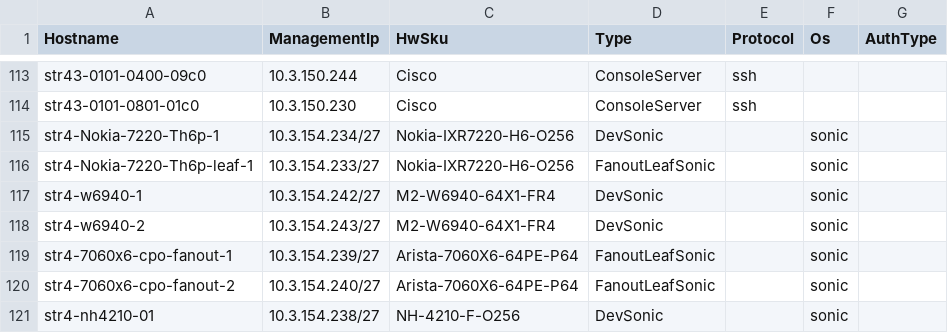
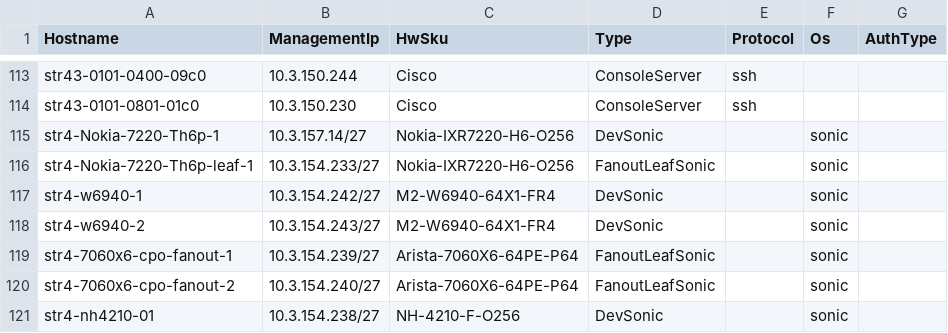
Before and after one commit to LinJin23/sonic-mgmt, a CSV file: ansible/files/sonic_str4_devices.csv, drawn as a sheet; only a part is shown, gaps mark what is left out.

```diff
--- a/ansible/files/sonic_str4_devices.csv
+++ b/ansible/files/sonic_str4_devices.csv
@@ -114,3 +114,3 @@ str43-0101-0400-09c0,10.3.150.244,Cisco,ConsoleServer,ssh,
 str43-0101-0801-01c0,10.3.150.230,Cisco,ConsoleServer,ssh,
-str4-Nokia-7220-Th6p-1,10.3.154.234/27,Nokia-IXR7220-H6-O256,DevSonic,,sonic
+str4-Nokia-7220-Th6p-1,10.3.157.14/27,Nokia-IXR7220-H6-O256,DevSonic,,sonic
 str4-Nokia-7220-Th6p-leaf-1,10.3.154.233/27,Nokia-IXR7220-H6-O256,FanoutLeafSonic,,sonic
```
Also changed, not shown: 1 other file.
